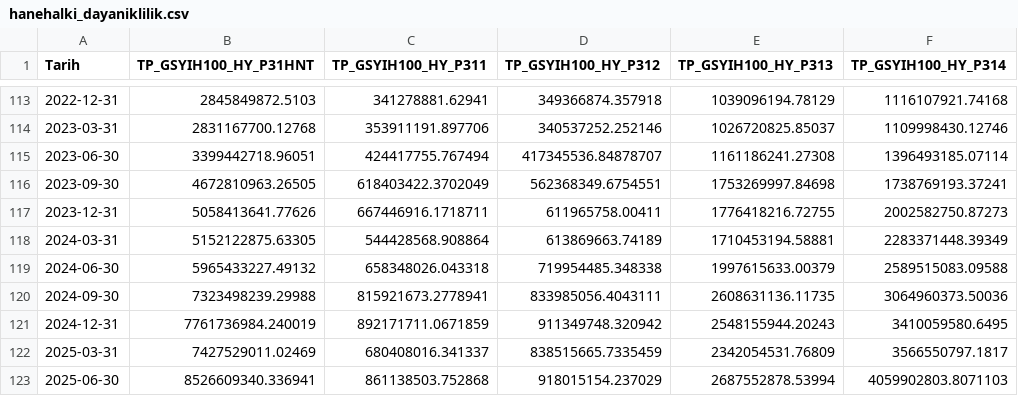
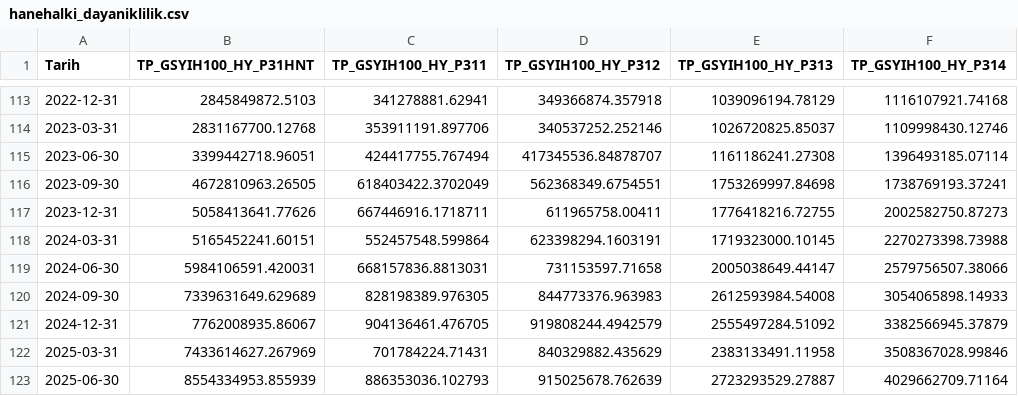
Before and after one commit to cocoonish/tto-trading, a CSV file: Aktarılacak Projeler/Buyume/data/hanehalki_dayaniklilik.csv, drawn as a sheet; only a part is shown, gaps mark what is left out; the diff covers the shown part only.

```diff
--- a/Aktarılacak Projeler/Buyume/data/hanehalki_dayaniklilik.csv
+++ b/Aktarılacak Projeler/Buyume/data/hanehalki_dayaniklilik.csv
@@ -117,7 +117,7 @@ Tarih,TP_GSYIH100_HY_P31HNT,TP_GSYIH100_HY_P311,TP_GSYIH100_HY_P312,TP_GSYIH100_
 2023-12-31,5058413641.77626,667446916.1718711,611965758.00411,1776418216.72755,2002582750.87273
-2024-03-31,5152122875.63305,544428568.908864,613869663.74189,1710453194.58881,2283371448.39349
-2024-06-30,5965433227.49132,658348026.043318,719954485.348338,1997615633.00379,2589515083.09588
-2024-09-30,7323498239.29988,815921673.2778941,833985056.4043111,2608631136.11735,3064960373.50036
-2024-12-31,7761736984.240019,892171711.0671859,911349748.320942,2548155944.20243,3410059580.6495
-2025-03-31,7427529011.02469,680408016.341337,838515665.7335459,2342054531.76809,3566550797.1817
-2025-06-30,8526609340.336941,861138503.752868,918015154.237029,2687552878.53994,4059902803.8071103
+2024-03-31,5165452241.60151,552457548.599864,623398294.1603191,1719323000.10145,2270273398.73988
+2024-06-30,5984106591.420031,668157836.8813031,731153597.71658,2005038649.44147,2579756507.38066
+2024-09-30,7339631649.629689,828198389.976305,844773376.963983,2612593984.54008,3054065898.14933
+2024-12-31,7762008935.86067,904136461.476705,919808244.4942579,2555497284.51092,3382566945.37879
+2025-03-31,7433614627.267969,701784224.71431,840329882.435629,2383133491.11958,3508367028.99846
+2025-06-30,8554334953.855939,886353036.102793,915025678.762639,2723293529.27887,4029662709.71164
```
Also changed, not shown: 1 added row and 15 edited cells elsewhere in this file, Aktarılacak Projeler/Buyume/data/harcama_cari.csv, Aktarılacak Projeler/Buyume/data/harcama_mevsim_takvim.csv, 49 other files.
